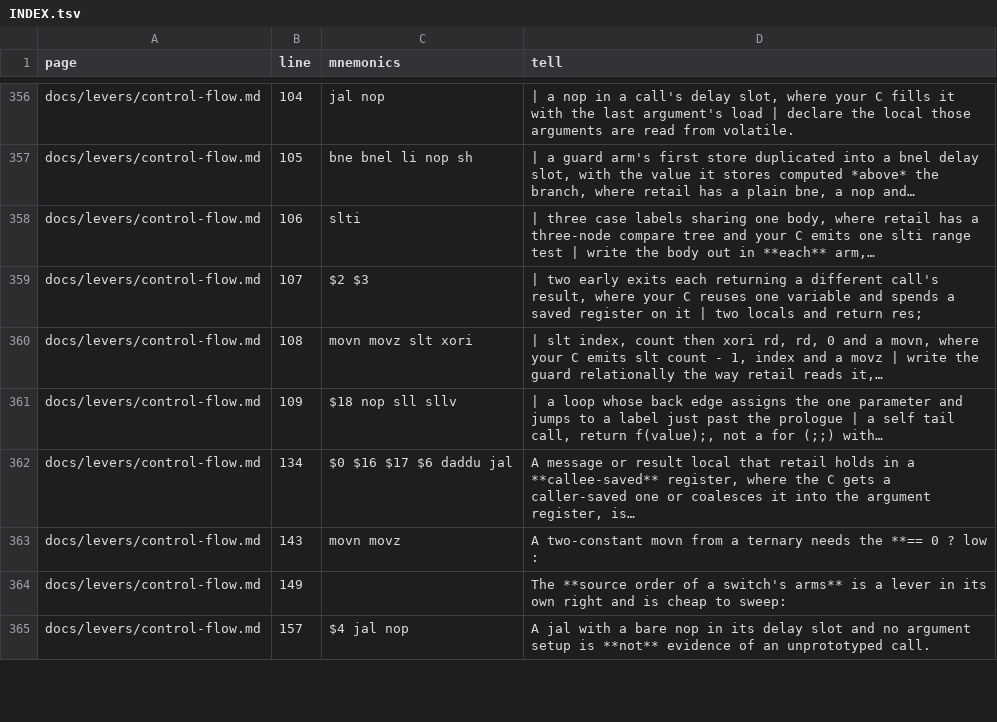
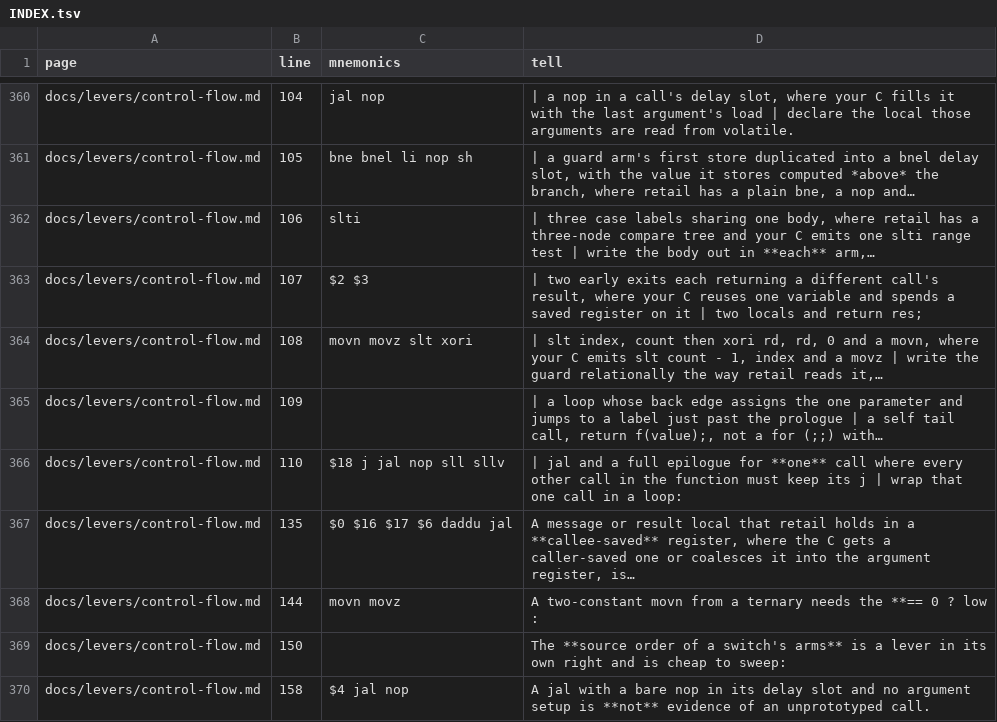
Before and after one commit to Megami-Decomps/smt3-decomp, a TSV file: docs/levers/INDEX.tsv, drawn as a sheet; only a part is shown, gaps mark what is left out; the diff covers the shown part only.

Commit message:
Decompile 8 functions in code_00116AD0, and find a free sibcall blocker
34 INCLUDE_ASM down to 26, 166 match 0 differ. Three of the eight went from
over 150 differing words to exact.

The best lever is free: a loop nesting blocks one sibling call at no instruction
or register cost, since expand_call drops the sibcall whenever
stmt_loop_nest_empty is false. do { f(); } while (0); turns j into jal plus the
epilogue at that call only, which is the form that works when the other arms of
the same switch must keep their j. A void cast, if (1), a prototype, a goto,
break and return all still sibcall. That extends the whole-function dummy
pointer and dead store rows rather than replacing them.

Also measured: an ascending for is what produces retail's descending walking
pointer, since all four descending spellings leave the addu in the loop; an s32
cast must sit inside the unsigned shift or the shift is sra and the enclosing
sum goes unsigned; and sweeping one switch arm's permutations transfers to its
siblings, where 24 compiles on the first arm settled all seven.

Field widths came from the access width retail uses, all in the unit's own
typedefs.

```diff
--- a/docs/levers/INDEX.tsv
+++ b/docs/levers/INDEX.tsv
@@ -360,6 +364,7 @@ docs/levers/control-flow.md	107	$2 $3	| two early exits each returning a differe
 docs/levers/control-flow.md	108	movn movz slt xori	| slt index, count then xori rd, rd, 0 and a movn, where your C emits slt count - 1, index and a movz | write the guard relationally the way retail reads it,…
-docs/levers/control-flow.md	109	$18 nop sll sllv	| a loop whose back edge assigns the one parameter and jumps to a label just past the prologue | a self tail call, return f(value);, not a for (;;) with…
-docs/levers/control-flow.md	134	$0 $16 $17 $6 daddu jal	A message or result local that retail holds in a **callee-saved** register, where the C gets a caller-saved one or coalesces it into the argument register, is…
-docs/levers/control-flow.md	143	movn movz	A two-constant movn from a ternary needs the **== 0 ? low :
-docs/levers/control-flow.md	149		The **source order of a switch's arms** is a lever in its own right and is cheap to sweep:
-docs/levers/control-flow.md	157	$4 jal nop	A jal with a bare nop in its delay slot and no argument setup is **not** evidence of an unprototyped call.
+docs/levers/control-flow.md	109		| a loop whose back edge assigns the one parameter and jumps to a label just past the prologue | a self tail call, return f(value);, not a for (;;) with…
+docs/levers/control-flow.md	110	$18 j jal nop sll sllv	| jal and a full epilogue for **one** call where every other call in the function must keep its j | wrap that one call in a loop:
+docs/levers/control-flow.md	135	$0 $16 $17 $6 daddu jal	A message or result local that retail holds in a **callee-saved** register, where the C gets a caller-saved one or coalesces it into the argument register, is…
+docs/levers/control-flow.md	144	movn movz	A two-constant movn from a ternary needs the **== 0 ? low :
+docs/levers/control-flow.md	150		The **source order of a switch's arms** is a lever in its own right and is cheap to sweep:
+docs/levers/control-flow.md	158	$4 jal nop	A jal with a bare nop in its delay slot and no argument setup is **not** evidence of an unprototyped call.
```
Also changed, not shown: 4 added rows and 8 edited cells elsewhere in this file, docs/nonmatching/INDEX.tsv, 5 other files.
